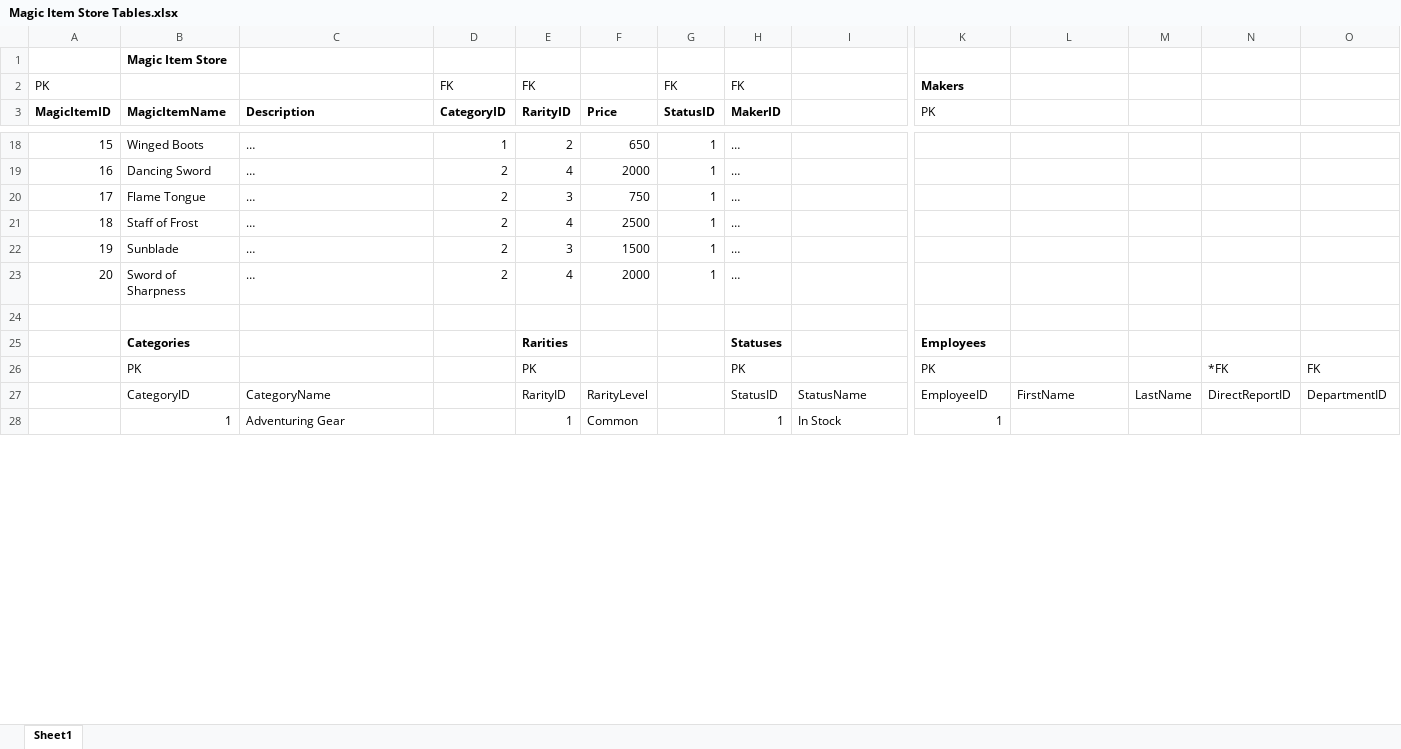
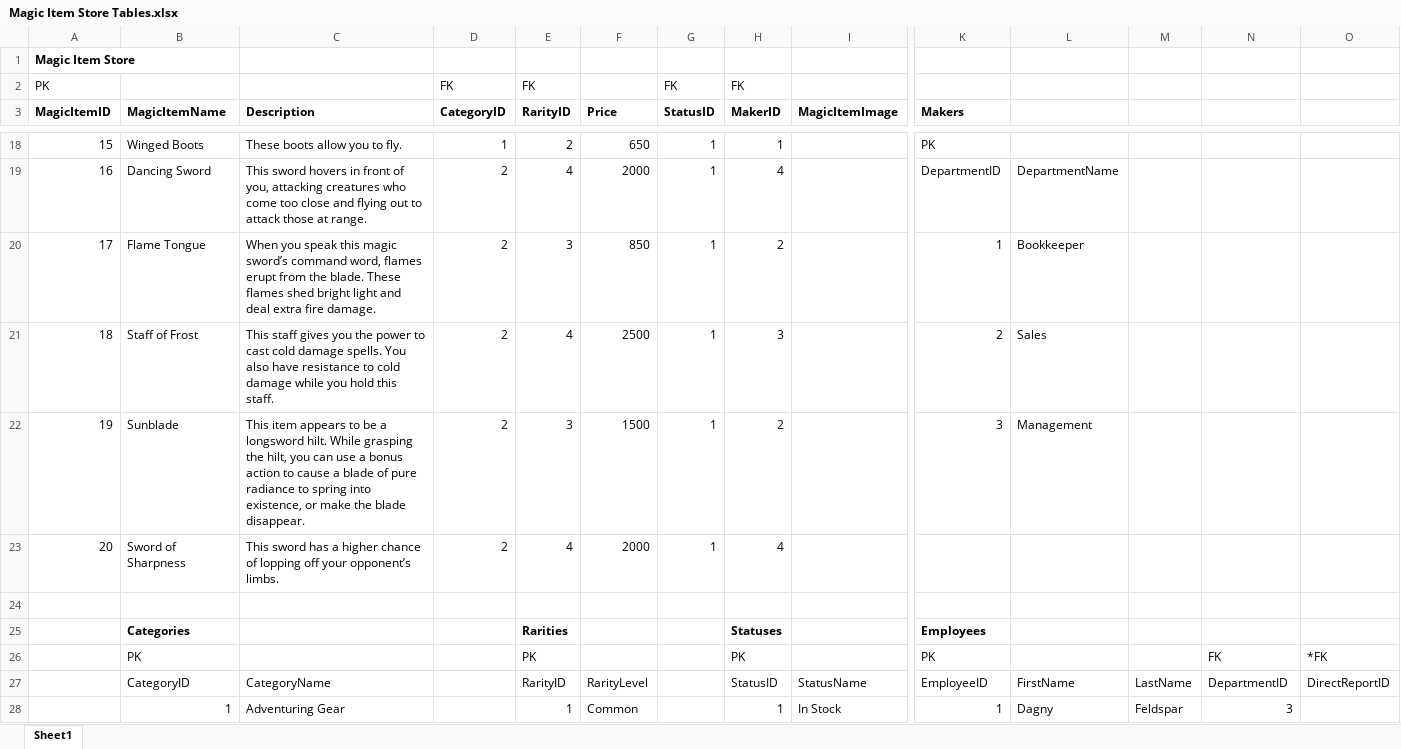
Before and after one commit to abbeyoutain/StoreFront, an Excel workbook: Magic Item Store Tables.xlsx, sheet Sheet1, drawn as a sheet; only a part is shown, gaps mark what is left out; values as stored, in another font and other column widths than the file's, no borders; the diff covers the shown part only; the diff names each change by its address in the sheet, - before the commit and + after, or states it on an @@ line.

```diff
--- a/Magic Item Store Tables.xlsx (sheet Sheet1)
+++ b/Magic Item Store Tables.xlsx (sheet Sheet1)
@@ column A (MagicItemID) renumbered in row 1 @@
-B1 (MagicItemName): Magic Item Store
+B1 (MagicItemName): (empty)
-K2 (Makers): Makers
+K2 (Makers): (empty)
-I3: (empty)
+I3: MagicItemImage
-K3: PK
+K3: Makers
-K3 bold: off
+K3 bold: on
-C18 (Description): …
+C18 (Description): These boots allow you to fly.
-H18 (MakerID): …
+H18 (MakerID): 1
-K18 (Makers): (empty)
+K18 (Makers): PK
-C19 (Description): …
+C19 (Description): This sword hovers in front of you, attacking creatures who come too close and flying out to attack those at range.
-H19 (MakerID): …
+H19 (MakerID): 4
-K19 (Makers): (empty)
+K19 (Makers): DepartmentID
-L19: (empty)
+L19: DepartmentName
-C20 (Description): …
+C20 (Description): When you speak this magic sword’s command word, flames erupt from the blade. These flames shed bright light and deal extra fire damage.
-F20 (Price): 750
+F20 (Price): 850
-H20 (MakerID): …
+H20 (MakerID): 2
-K20 (Makers): (empty)
+K20 (Makers): 1
-L20: (empty)
+L20: Bookkeeper
-C21 (Description): …
+C21 (Description): This staff gives you the power to cast cold damage spells. You also have resistance to cold damage while you hold this staff.
-H21 (MakerID): …
+H21 (MakerID): 3
-K21 (Makers): (empty)
+K21 (Makers): 2
-L21: (empty)
+L21: Sales
-C22 (Description): …
+C22 (Description): This item appears to be a longsword hilt. While grasping the hilt, you can use a bonus action to cause a blade of pure radiance to spring into existence, or make the blade disappear.
-H22 (MakerID): …
+H22 (MakerID): 2
-K22 (Makers): (empty)
+K22 (Makers): 3
-L22: (empty)
+L22: Management
-C23 (Description): …
+C23 (Description): This sword has a higher chance of lopping off your opponent’s limbs.
-H23 (MakerID): …
+H23 (MakerID): 4
-N26: *FK
+N26: FK
-O26: FK
+O26: *FK
-N27: DirectReportID
+N27: DepartmentID
-O27: DepartmentID
+O27: DirectReportID
-L28: (empty)
+L28: Dagny
-M28: (empty)
+M28: Feldspar
-N28: (empty)
+N28: 3
```
Also changed, not shown: 5 added rows, 1 removed row and 71 edited cells elsewhere in this sheet, 5 other files.
